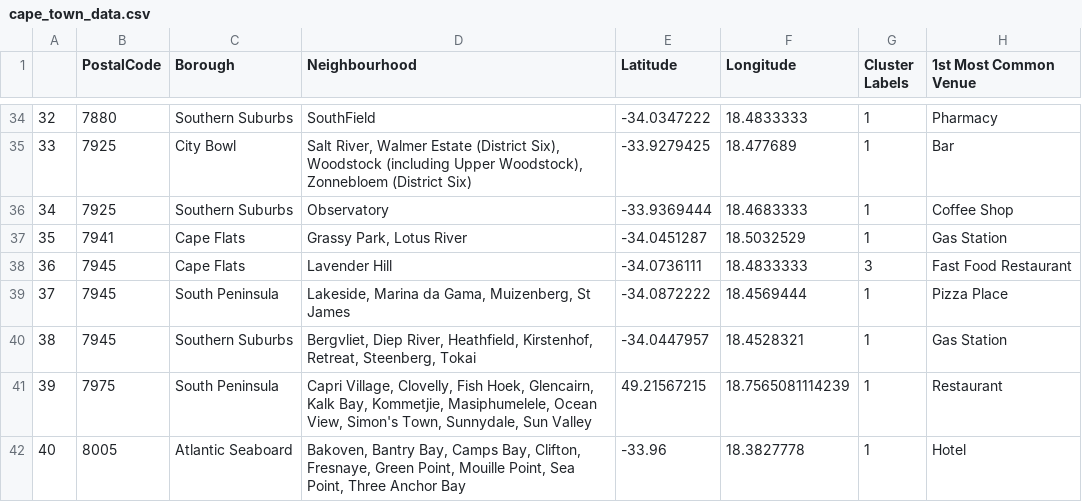
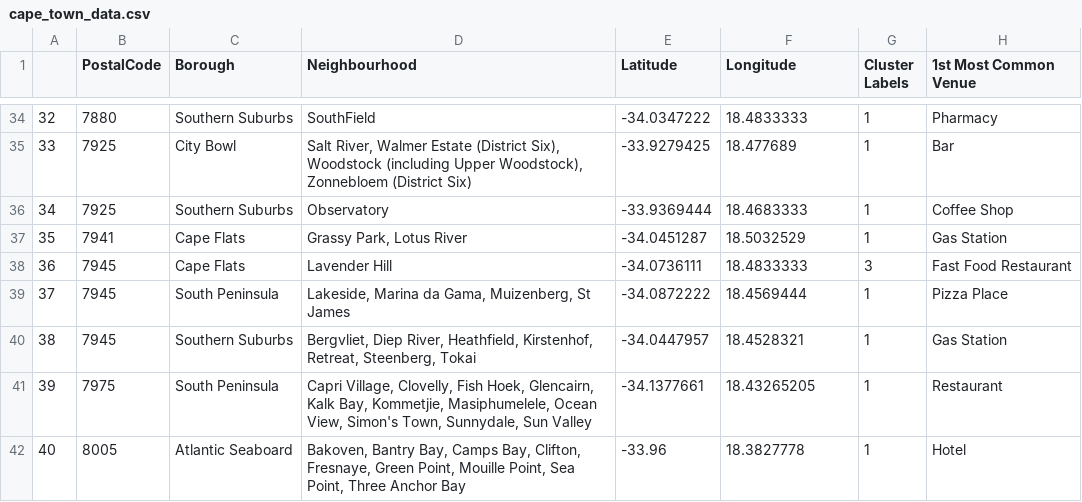
Before and after one commit to pieterdt1979/coursera_capstone, a CSV file: Capstone-Week4-5/cape_town_data.csv, drawn as a sheet; only a part is shown, gaps mark what is left out; the diff names each change by its address in the sheet, - before the commit and + after, or states it on an @@ line.

Commit message:
Worked on data for week 4

```diff
--- a/Capstone-Week4-5/cape_town_data.csv
+++ b/Capstone-Week4-5/cape_town_data.csv
-E41 (Latitude): 49.21567215
+E41 (Latitude): -34.1377661
-F41 (Longitude): 18.7565081114239
+F41 (Longitude): 18.43265205
```
Also changed, not shown: 12 other files.
